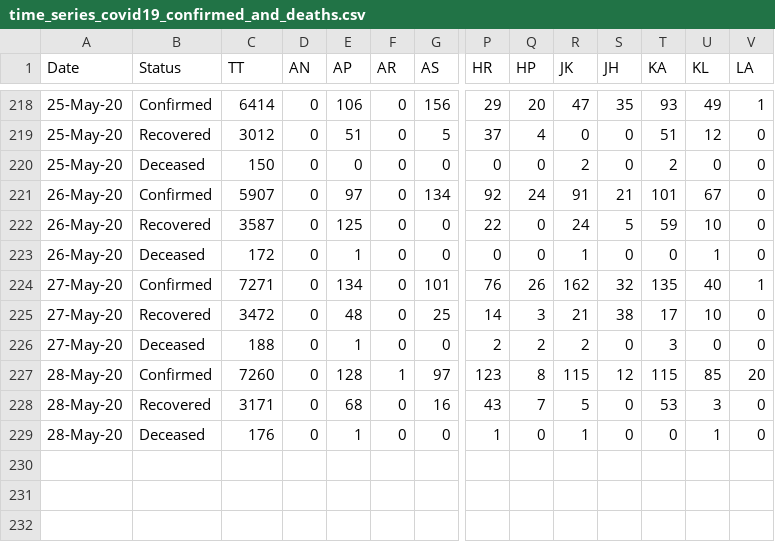
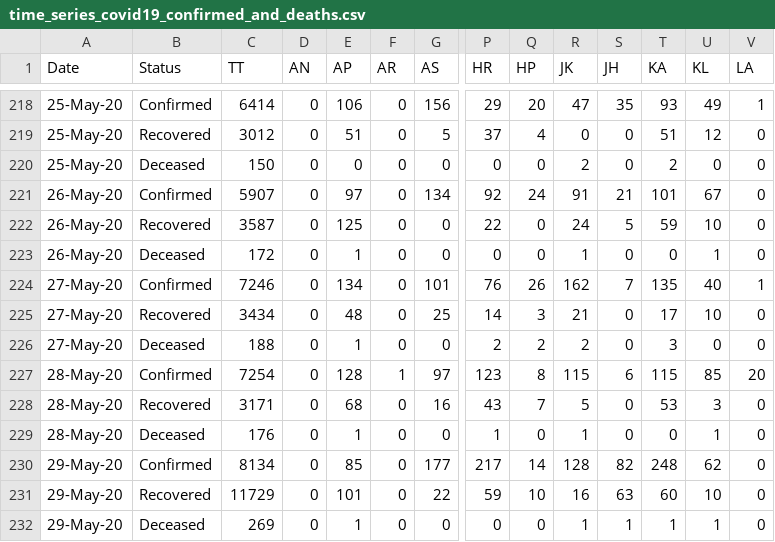
Before and after one commit to princepeak/lockdown-paper, a CSV file: data/raw/in/time_series_covid19_confirmed_and_deaths.csv, drawn as a sheet; only a part is shown, gaps mark what is left out; rows hold the shown columns only; the diff names each change by its address in the sheet, - before the commit and + after, or states it on an @@ line.

```diff
--- a/data/raw/in/time_series_covid19_confirmed_and_deaths.csv
+++ b/data/raw/in/time_series_covid19_confirmed_and_deaths.csv
-C224 (TT): 7271
+C224 (TT): 7246
-S224 (JH): 32
+S224 (JH): 7
-C225 (TT): 3472
+C225 (TT): 3434
-S225 (JH): 38
+S225 (JH): 0
-C227 (TT): 7260
+C227 (TT): 7254
-S227 (JH): 12
+S227 (JH): 6
+row 230: 29-May-20 | Confirmed | 8134 | 0 | 85 | 0 | 177 | 217 | 14 | 128 | 82 | 248 | 62 | 0
+row 231: 29-May-20 | Recovered | 11729 | 0 | 101 | 0 | 22 | 59 | 10 | 16 | 63 | 60 | 10 | 0
+row 232: 29-May-20 | Deceased | 269 | 0 | 1 | 0 | 0 | 0 | 0 | 1 | 1 | 1 | 1 | 0
```
Also changed, not shown: data/processed/in/confirmed.csv, data/processed/in/deaths.csv, 16 other files.
